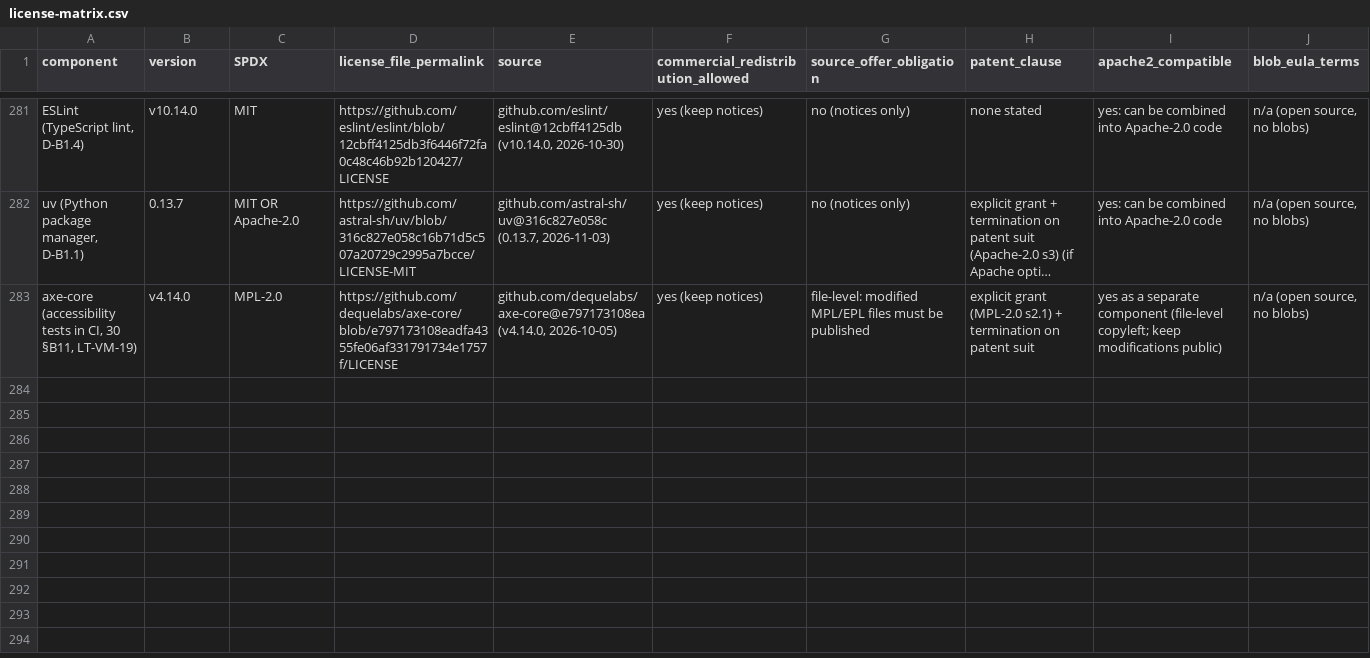
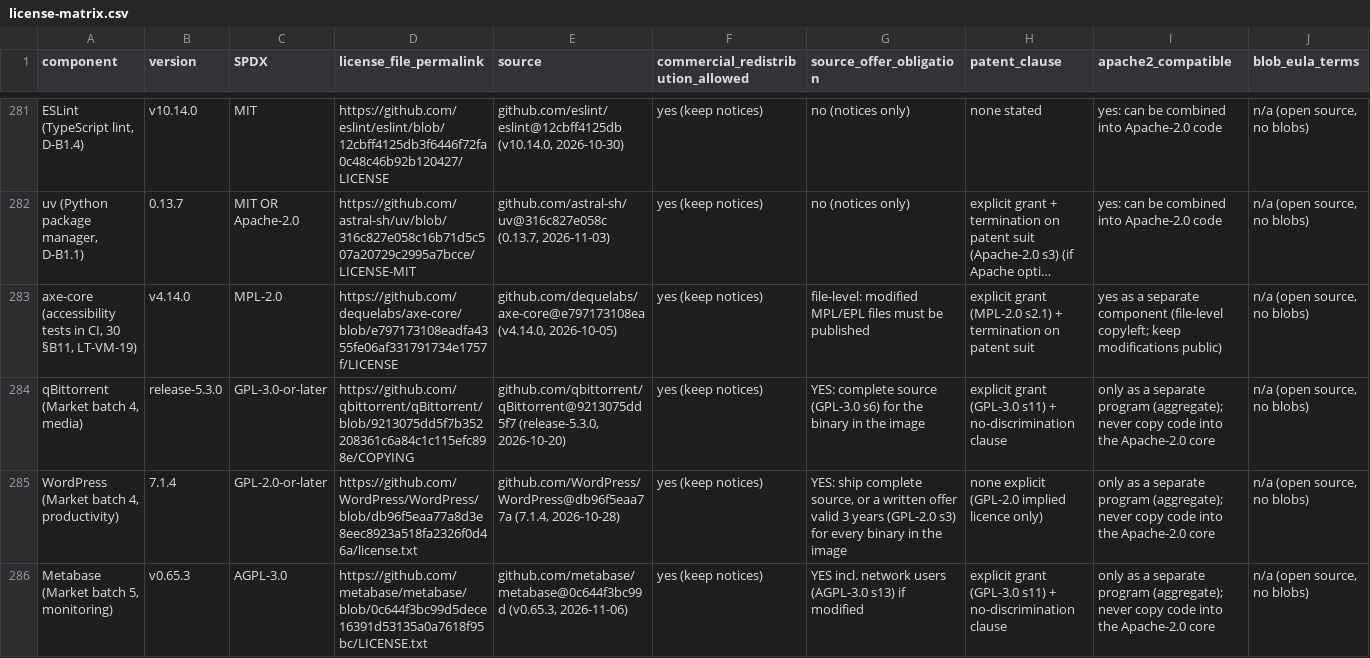
Before and after one commit to onemindos/ONEMINDOS, a CSV file: research-output/evidence/license-matrix.csv, drawn as a sheet; only a part is shown, gaps mark what is left out; long unchanged cells end in …; rows hold the shown columns only; the diff names each change by its address in the sheet, - before the commit and + after, or states it on an @@ line.

```diff
--- a/research-output/evidence/license-matrix.csv
+++ b/research-output/evidence/license-matrix.csv
+row 284: qBittorrent (Market batch 4, media) | release-5.3.0 | GPL-3.0-or-later | https://github.com/qbittorrent/qBittorrent/blob/9213075dd5f7b352208361c6a84c1c115efc898e/COPYING | github.com/qbittorrent/qBittorrent@9213075dd5f7 (release-5.3.0, 2026-10-20) | yes (keep notices) | YES: complete source (GPL-3.0 s6) for the binary in the image | explicit grant (GPL-3.0 s11) + no-discrimination clause | only as a separate program (aggregate); never copy code into the Apache-2.0 core | n/a (open source, no blobs)
+row 285: WordPress (Market batch 4, productivity) | 7.1.4 | GPL-2.0-or-later | https://github.com/WordPress/WordPress/blob/db96f5eaa77a8d3e8eec8923a518fa2326f0d46a/license.txt | github.com/WordPress/WordPress@db96f5eaa77a (7.1.4, 2026-10-28) | yes (keep notices) | YES: ship complete source, or a written offer valid 3 years (GPL-2.0 s3) for every binary in the image | none explicit (GPL-2.0 implied licence only) | only as a separate program (aggregate); never copy code into the Apache-2.0 core | n/a (open source, no blobs)
+row 286: Metabase (Market batch 5, monitoring) | v0.65.3 | AGPL-3.0 | https://github.com/metabase/metabase/blob/0c644f3bc99d5dece16391d53135a0a7618f95bc/LICENSE.txt | github.com/metabase/metabase@0c644f3bc99d (v0.65.3, 2026-11-06) | yes (keep notices) | YES incl. network users (AGPL-3.0 s13) if modified | explicit grant (GPL-3.0 s11) + no-discrimination clause | only as a separate program (aggregate); never copy code into the Apache-2.0 core | n/a (open source, no blobs)
```
